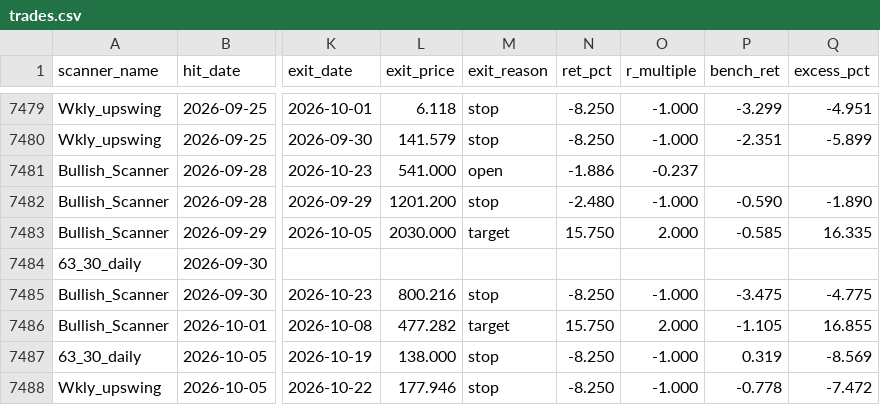
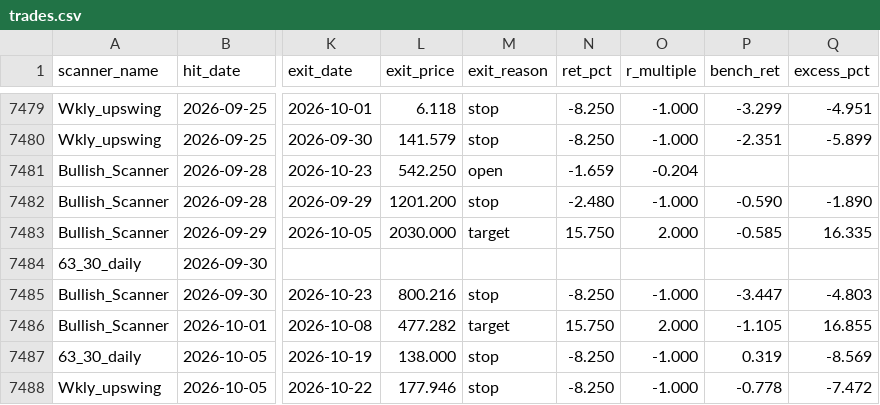
Before and after one commit to r11metoc/chartink, a CSV file: data/model/trades.csv, drawn as a sheet; only a part is shown, gaps mark what is left out; the diff covers the shown part only; the diff names each change by its address in the sheet, - before the commit and + after, or states it on an @@ line.

```diff
--- a/data/model/trades.csv
+++ b/data/model/trades.csv
-L7481 (exit_price): 541.000
+L7481 (exit_price): 542.250
-N7481 (ret_pct): -1.886
+N7481 (ret_pct): -1.659
-O7481 (r_multiple): -0.237
+O7481 (r_multiple): -0.204
-P7485 (bench_ret): -3.475
+P7485 (bench_ret): -3.447
-Q7485 (excess_pct): -4.775
+Q7485 (excess_pct): -4.803
```
Also changed, not shown: 28 edited cells elsewhere in this file, data/model/index_closes.csv, data/model/stock_summary.csv, 13 other files.
